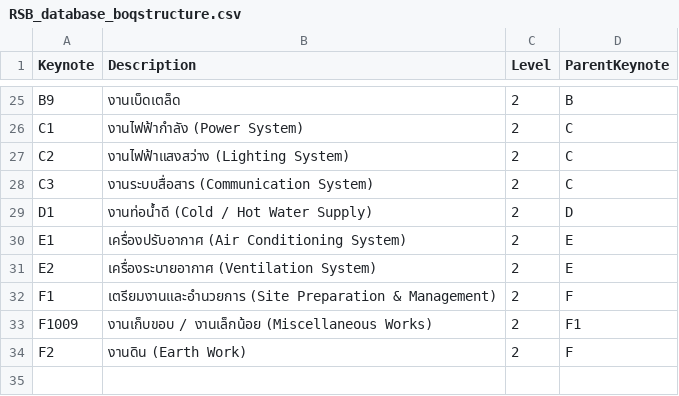
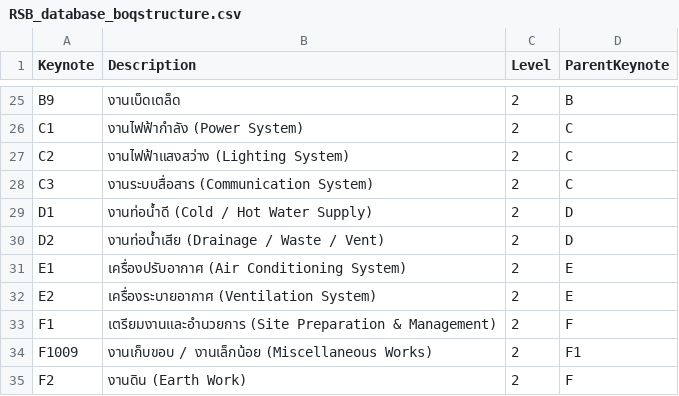
Before and after one commit to SmallbimStudio/RSB_BOQ_Database, a CSV file: RSB_database_boqstructure.csv, drawn as a sheet; only a part is shown, gaps mark what is left out; the diff names each change by its address in the sheet, - before the commit and + after, or states it on an @@ line.

Commit message:
Automated database update: 2025-07-18T09:02:10.344Z

```diff
--- a/RSB_database_boqstructure.csv
+++ b/RSB_database_boqstructure.csv
+row 30: D2 | งานท่อน้ำเสีย (Drainage / Waste / Vent) | 2 | D
```
Also changed, not shown: 1 other file.
